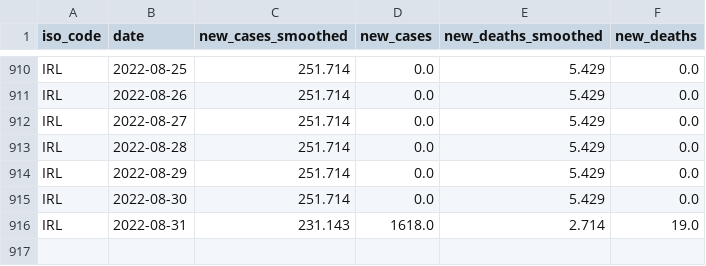
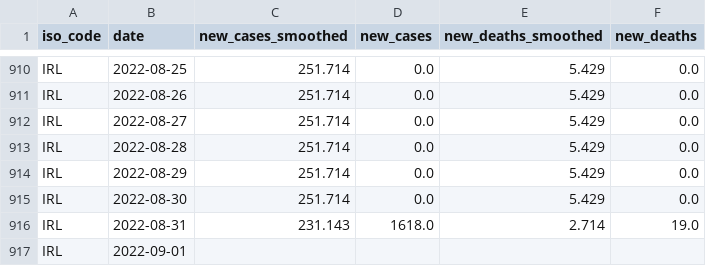
Before and after one commit to declann/calculang-some-covid-modelling, a CSV file: public/owid-covid-data-IRL.csv, drawn as a sheet; only a part is shown, gaps mark what is left out; the diff names each change by its address in the sheet, - before the commit and + after, or states it on an @@ line.

Commit message:
Flat: latest data (2022-09-03T00:03:35.322Z) {   "date": "2022-09-03T00:03:35.322Z",   "files": [     {       "name": "owid-covid-data-extract.csv",       "deltaBytes": 59148,       "source": "https://raw.githubusercontent.com/owid/covid-19-data/master/public/data/owid-covid-data.csv"     },     {       "name": "public/owid-covid-data-IRL.csv",       "deltaBytes": 20,       "source": "https://raw.githubusercontent.com/owid/covid-19-data/master/public/data/owid-covid-data.csv"     }   ] }

```diff
--- a/public/owid-covid-data-IRL.csv
+++ b/public/owid-covid-data-IRL.csv
+row 917: IRL | 2022-09-01
```
